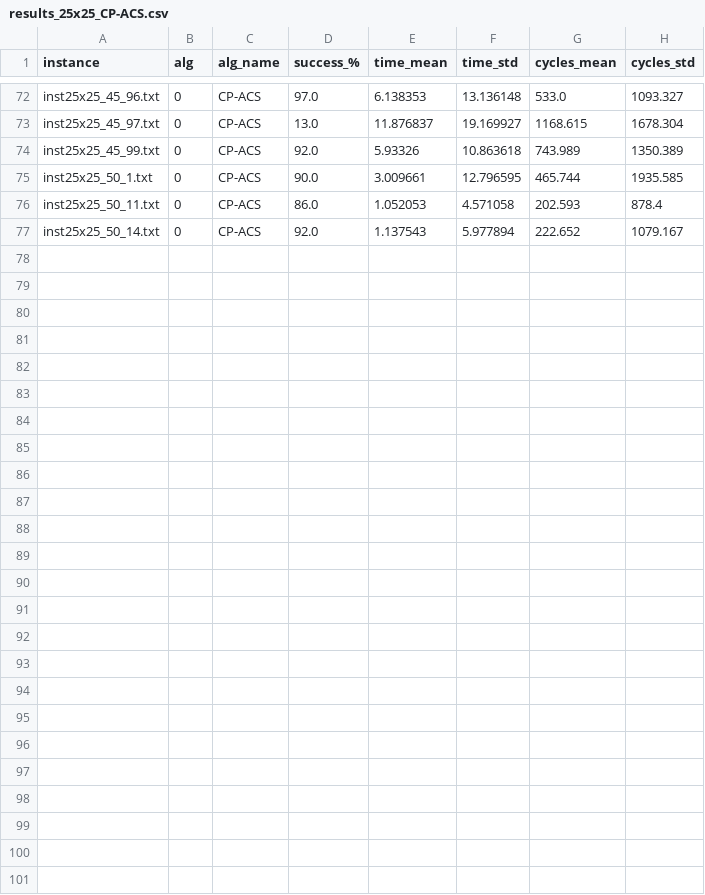
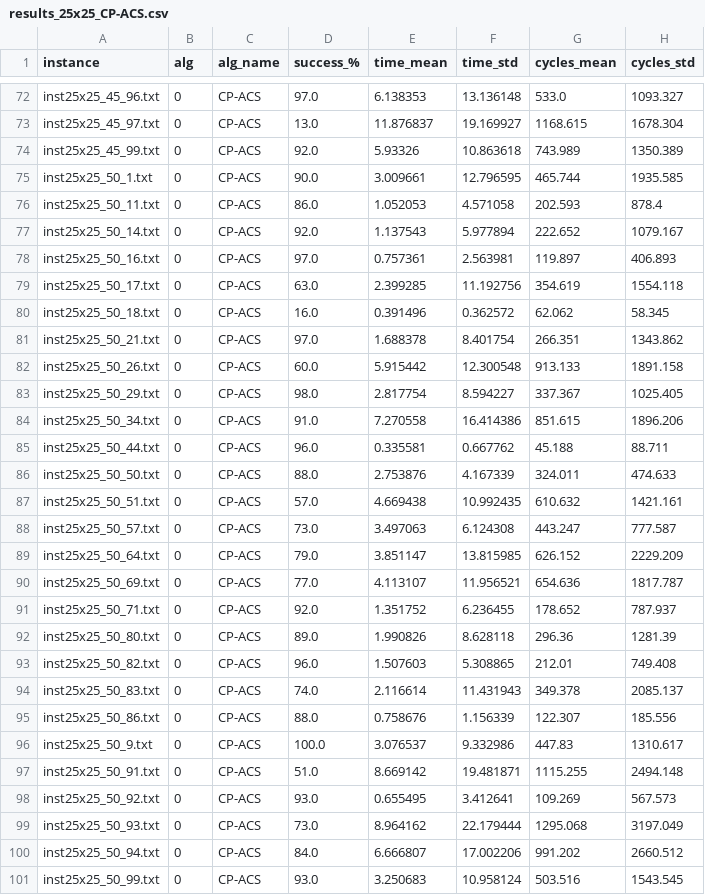
Before and after one commit to Gian44/SudACO, a CSV file: results/25x25/results_25x25_CP-ACS.csv, drawn as a sheet; only a part is shown, gaps mark what is left out; the diff names each change by its address in the sheet, - before the commit and + after, or states it on an @@ line.

```diff
--- a/results/25x25/results_25x25_CP-ACS.csv
+++ b/results/25x25/results_25x25_CP-ACS.csv
+row 78: inst25x25_50_16.txt | 0 | CP-ACS | 97.0 | 0.757361 | 2.563981 | 119.897 | 406.893
+row 79: inst25x25_50_17.txt | 0 | CP-ACS | 63.0 | 2.399285 | 11.192756 | 354.619 | 1554.118
+row 80: inst25x25_50_18.txt | 0 | CP-ACS | 16.0 | 0.391496 | 0.362572 | 62.062 | 58.345
+row 81: inst25x25_50_21.txt | 0 | CP-ACS | 97.0 | 1.688378 | 8.401754 | 266.351 | 1343.862
+row 82: inst25x25_50_26.txt | 0 | CP-ACS | 60.0 | 5.915442 | 12.300548 | 913.133 | 1891.158
+row 83: inst25x25_50_29.txt | 0 | CP-ACS | 98.0 | 2.817754 | 8.594227 | 337.367 | 1025.405
+row 84: inst25x25_50_34.txt | 0 | CP-ACS | 91.0 | 7.270558 | 16.414386 | 851.615 | 1896.206
+row 85: inst25x25_50_44.txt | 0 | CP-ACS | 96.0 | 0.335581 | 0.667762 | 45.188 | 88.711
+row 86: inst25x25_50_50.txt | 0 | CP-ACS | 88.0 | 2.753876 | 4.167339 | 324.011 | 474.633
+row 87: inst25x25_50_51.txt | 0 | CP-ACS | 57.0 | 4.669438 | 10.992435 | 610.632 | 1421.161
+row 88: inst25x25_50_57.txt | 0 | CP-ACS | 73.0 | 3.497063 | 6.124308 | 443.247 | 777.587
+row 89: inst25x25_50_64.txt | 0 | CP-ACS | 79.0 | 3.851147 | 13.815985 | 626.152 | 2229.209
+row 90: inst25x25_50_69.txt | 0 | CP-ACS | 77.0 | 4.113107 | 11.956521 | 654.636 | 1817.787
+row 91: inst25x25_50_71.txt | 0 | CP-ACS | 92.0 | 1.351752 | 6.236455 | 178.652 | 787.937
+row 92: inst25x25_50_80.txt | 0 | CP-ACS | 89.0 | 1.990826 | 8.628118 | 296.36 | 1281.39
+row 93: inst25x25_50_82.txt | 0 | CP-ACS | 96.0 | 1.507603 | 5.308865 | 212.01 | 749.408
+row 94: inst25x25_50_83.txt | 0 | CP-ACS | 74.0 | 2.116614 | 11.431943 | 349.378 | 2085.137
+row 95: inst25x25_50_86.txt | 0 | CP-ACS | 88.0 | 0.758676 | 1.156339 | 122.307 | 185.556
+row 96: inst25x25_50_9.txt | 0 | CP-ACS | 100.0 | 3.076537 | 9.332986 | 447.83 | 1310.617
+row 97: inst25x25_50_91.txt | 0 | CP-ACS | 51.0 | 8.669142 | 19.481871 | 1115.255 | 2494.148
+row 98: inst25x25_50_92.txt | 0 | CP-ACS | 93.0 | 0.655495 | 3.412641 | 109.269 | 567.573
+row 99: inst25x25_50_93.txt | 0 | CP-ACS | 73.0 | 8.964162 | 22.179444 | 1295.068 | 3197.049
+row 100: inst25x25_50_94.txt | 0 | CP-ACS | 84.0 | 6.666807 | 17.002206 | 991.202 | 2660.512
+row 101: inst25x25_50_99.txt | 0 | CP-ACS | 93.0 | 3.250683 | 10.958124 | 503.516 | 1543.545
```
Also changed, not shown: 1 other file.
